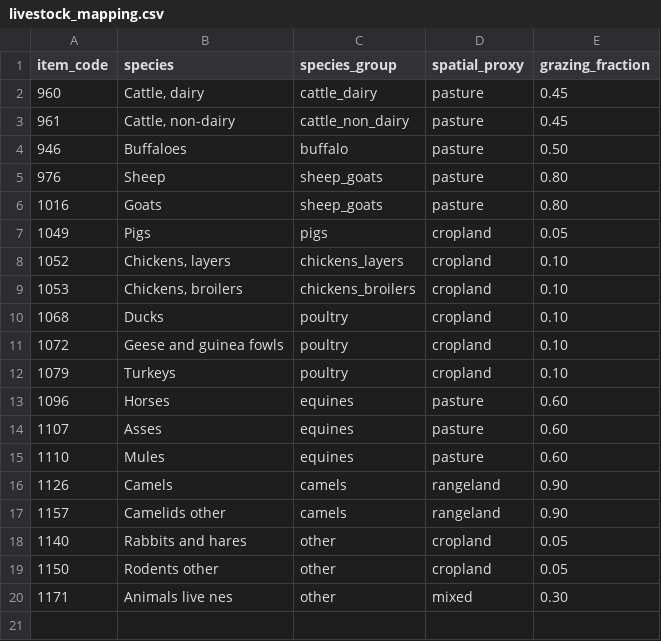
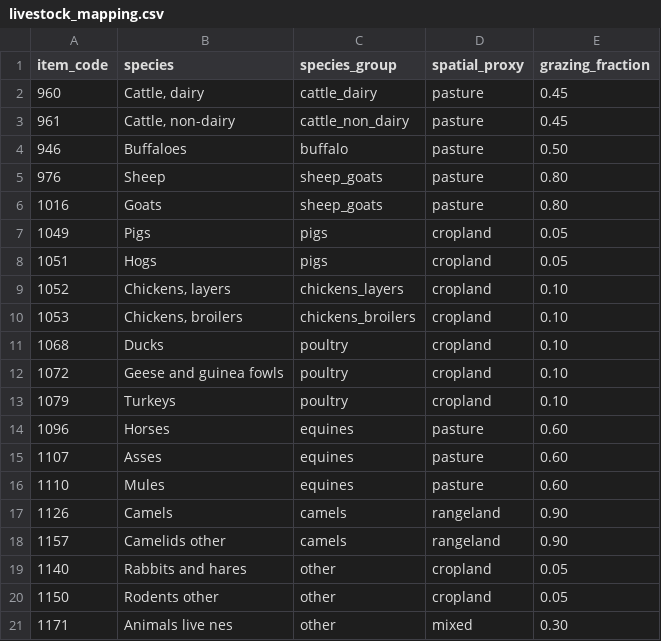
Before and after one commit to eduaguilera/whep, a CSV file: inst/extdata/livestock_mapping.csv, drawn as a sheet.

```diff
--- a/inst/extdata/livestock_mapping.csv
+++ b/inst/extdata/livestock_mapping.csv
@@ -7,2 +7,3 @@ item_code,species,species_group,spatial_proxy,grazing_fraction
 1049,Pigs,pigs,cropland,0.05
+1051,Hogs,pigs,cropland,0.05
 1052,"Chickens, layers",chickens_layers,cropland,0.10
```
Also changed, not shown: 2 other files.
